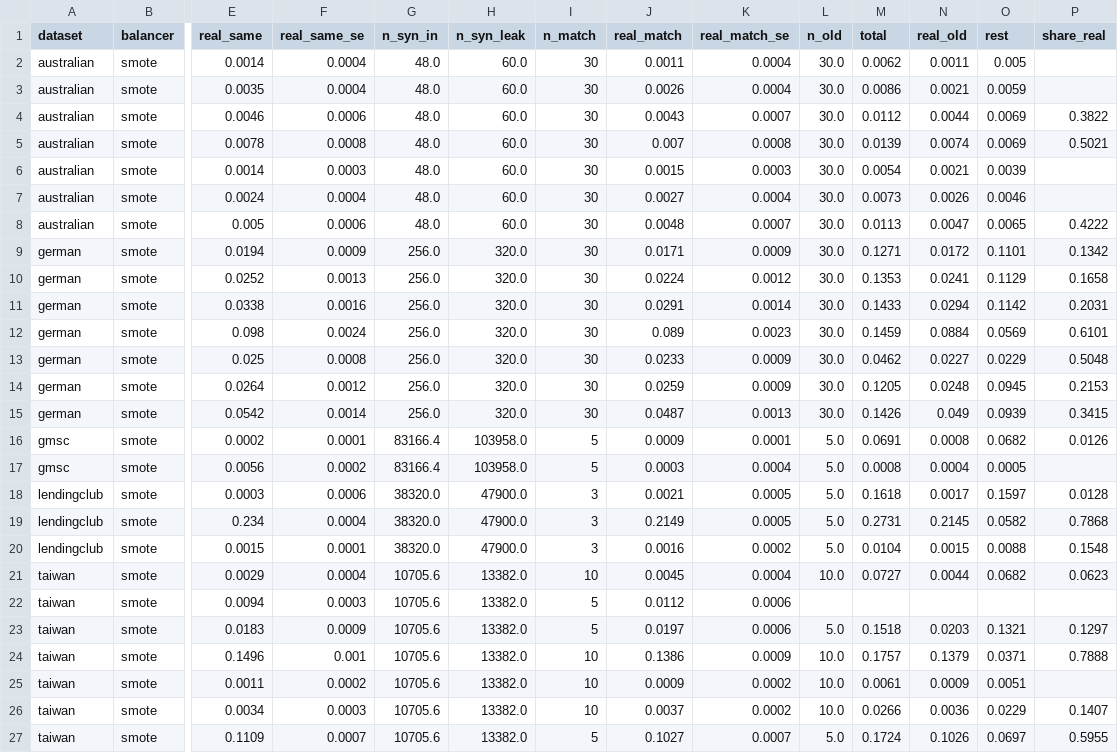
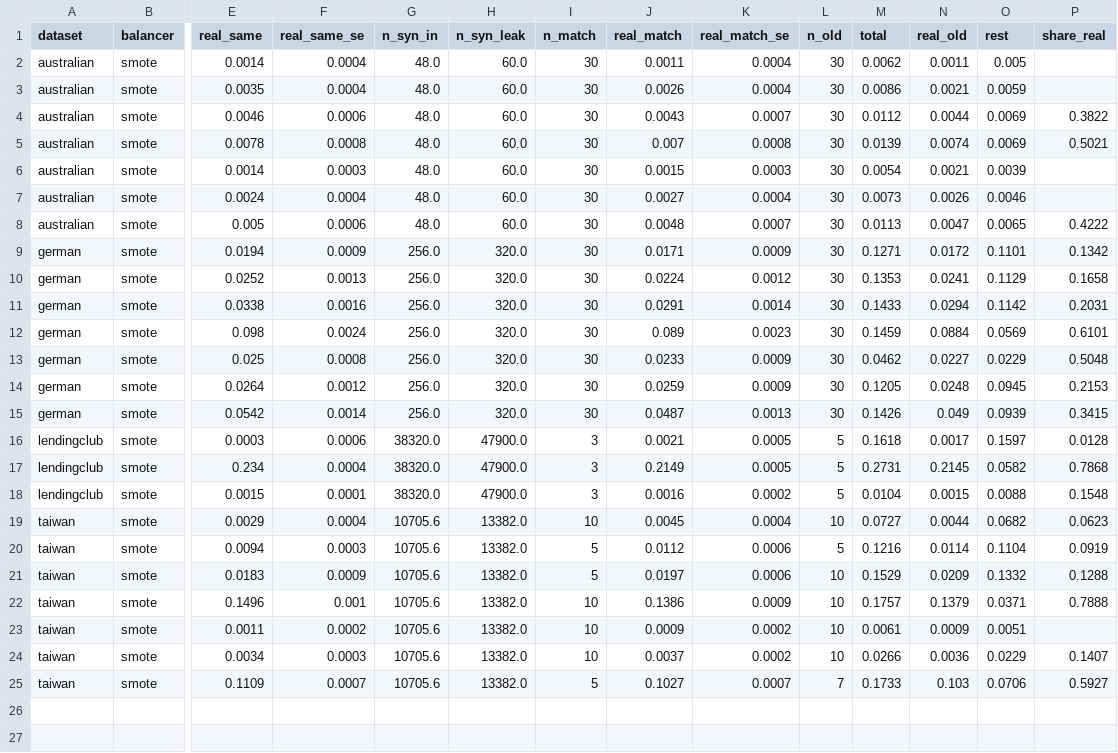
Before and after one commit to thzynu/credit-scoring-leakage, a CSV file: results/tables/bang_phan_ra_samefold.csv, drawn as a sheet; only a part is shown, gaps mark what is left out; removed rows and columns are numbered as before the commit, all else as after; rows hold the shown columns only; the diff names each change by its address in the sheet, - before the commit and + after, or states it on an @@ line.

```diff
--- a/results/tables/bang_phan_ra_samefold.csv
+++ b/results/tables/bang_phan_ra_samefold.csv
-L2:L15 (n_old): 30.0
+L2:L15 (n_old): 30
-row 16: gmsc | smote | 0.0002 | 0.0001 | 83166.4 | 103958.0 | 5 | 0.0009 | 0.0001 | 5.0 | 0.0691 | 0.0008 | 0.0682 | 0.0126
-row 17: gmsc | smote | 0.0056 | 0.0002 | 83166.4 | 103958.0 | 5 | 0.0003 | 0.0004 | 5.0 | 0.0008 | 0.0004 | 0.0005
-L16:L18 (n_old): 5.0
+L16:L18 (n_old): 5
-L19 (n_old): 10.0
+L19 (n_old): 10
-L20 (n_old): (empty)
+L20 (n_old): 5
-M20 (total): (empty)
+M20 (total): 0.1216
-N20 (real_old): (empty)
+N20 (real_old): 0.0114
-O20 (rest): (empty)
+O20 (rest): 0.1104
-P20 (share_real): (empty)
+P20 (share_real): 0.0919
-L21 (n_old): 5.0
+L21 (n_old): 10
-M21 (total): 0.1518
+M21 (total): 0.1529
-N21 (real_old): 0.0203
+N21 (real_old): 0.0209
-O21 (rest): 0.1321
+O21 (rest): 0.1332
-P21 (share_real): 0.1297
+P21 (share_real): 0.1288
-L22:L24 (n_old): 10.0
+L22:L24 (n_old): 10
-L25 (n_old): 5.0
+L25 (n_old): 7
-M25 (total): 0.1724
+M25 (total): 0.1733
-N25 (real_old): 0.1026
+N25 (real_old): 0.103
-O25 (rest): 0.0697
+O25 (rest): 0.0706
-P25 (share_real): 0.5955
+P25 (share_real): 0.5927
```
Also changed, not shown: results/diag_taiwan_smote.csv, results/tables/bang_phan_ra.csv, 3 other files.
